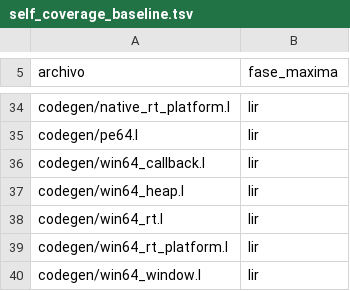
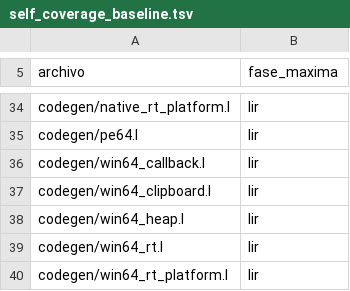
Before and after one commit to Joshua-EPR/ELE, a TSV file: docs/self_coverage_baseline.tsv, drawn as a sheet; only a part is shown, gaps mark what is left out; the shorter side is filled out with more unchanged rows; the diff names each change by its address in the sheet, - before the commit and + after, or states it on an @@ line.

Commit message:
test(self-coverage): record Win64 clipboard backend at verified LIR phase

```diff
--- a/docs/self_coverage_baseline.tsv
+++ b/docs/self_coverage_baseline.tsv
+row 37: codegen/win64_clipboard.l | lir
```
